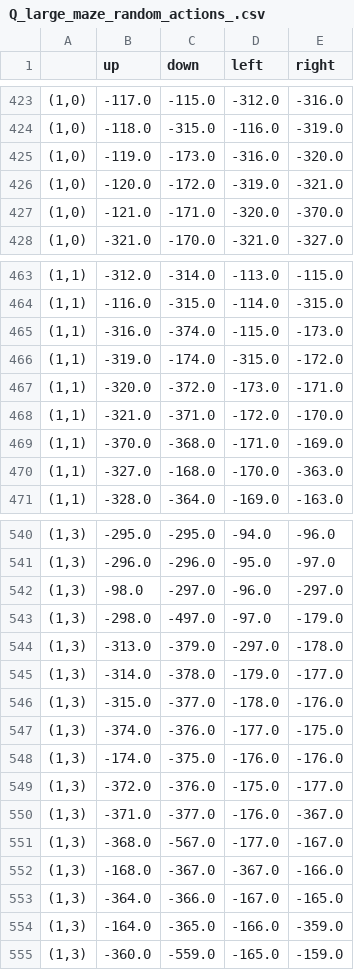
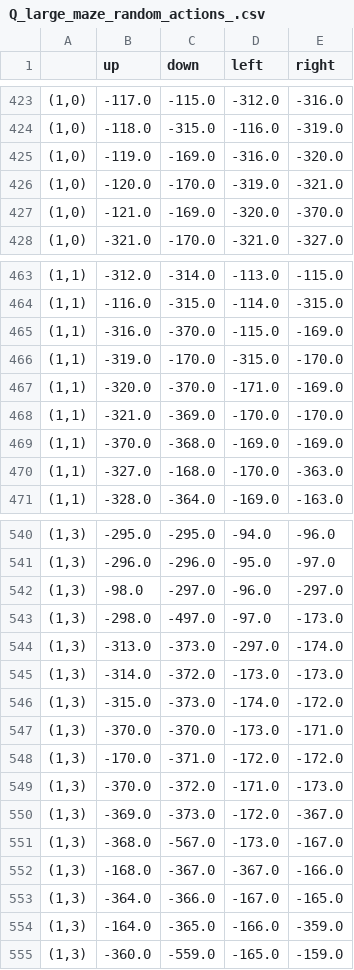
Before and after one commit to elenita1221/mlrefined, a CSV file: demo_datasets/RL_datasets/Q_large_maze_random_actions_.csv, drawn as a sheet; only a part is shown, gaps mark what is left out; the diff covers the shown part only.

```diff
--- a/demo_datasets/RL_datasets/Q_large_maze_random_actions_.csv
+++ b/demo_datasets/RL_datasets/Q_large_maze_random_actions_.csv
@@ -424,5 +424,5 @@
 "(1,0)",-118.0,-315.0,-116.0,-319.0
-"(1,0)",-119.0,-173.0,-316.0,-320.0
-"(1,0)",-120.0,-172.0,-319.0,-321.0
-"(1,0)",-121.0,-171.0,-320.0,-370.0
+"(1,0)",-119.0,-169.0,-316.0,-320.0
+"(1,0)",-120.0,-170.0,-319.0,-321.0
+"(1,0)",-121.0,-169.0,-320.0,-370.0
 "(1,0)",-321.0,-170.0,-321.0,-327.0
@@ -464,7 +464,7 @@
 "(1,1)",-116.0,-315.0,-114.0,-315.0
-"(1,1)",-316.0,-374.0,-115.0,-173.0
-"(1,1)",-319.0,-174.0,-315.0,-172.0
-"(1,1)",-320.0,-372.0,-173.0,-171.0
-"(1,1)",-321.0,-371.0,-172.0,-170.0
-"(1,1)",-370.0,-368.0,-171.0,-169.0
+"(1,1)",-316.0,-370.0,-115.0,-169.0
+"(1,1)",-319.0,-170.0,-315.0,-170.0
+"(1,1)",-320.0,-370.0,-171.0,-169.0
+"(1,1)",-321.0,-369.0,-170.0,-170.0
+"(1,1)",-370.0,-368.0,-169.0,-169.0
 "(1,1)",-327.0,-168.0,-170.0,-363.0
@@ -542,11 +542,11 @@
 "(1,3)",-98.0,-297.0,-96.0,-297.0
-"(1,3)",-298.0,-497.0,-97.0,-179.0
-"(1,3)",-313.0,-379.0,-297.0,-178.0
-"(1,3)",-314.0,-378.0,-179.0,-177.0
-"(1,3)",-315.0,-377.0,-178.0,-176.0
-"(1,3)",-374.0,-376.0,-177.0,-175.0
-"(1,3)",-174.0,-375.0,-176.0,-176.0
-"(1,3)",-372.0,-376.0,-175.0,-177.0
-"(1,3)",-371.0,-377.0,-176.0,-367.0
-"(1,3)",-368.0,-567.0,-177.0,-167.0
+"(1,3)",-298.0,-497.0,-97.0,-173.0
+"(1,3)",-313.0,-373.0,-297.0,-174.0
+"(1,3)",-314.0,-372.0,-173.0,-173.0
+"(1,3)",-315.0,-373.0,-174.0,-172.0
+"(1,3)",-370.0,-370.0,-173.0,-171.0
+"(1,3)",-170.0,-371.0,-172.0,-172.0
+"(1,3)",-370.0,-372.0,-171.0,-173.0
+"(1,3)",-369.0,-373.0,-172.0,-367.0
+"(1,3)",-368.0,-567.0,-173.0,-167.0
 "(1,3)",-168.0,-367.0,-367.0,-166.0
```
Also changed, not shown: 7 added rows, 7 removed rows and 18 edited cells elsewhere in this file, demo_datasets/RL_datasets/Q_large_maze_exploit_actions_.csv, demo_datasets/RL_datasets/Q_small_maze_exploit_actions_.csv, 25 other files.
